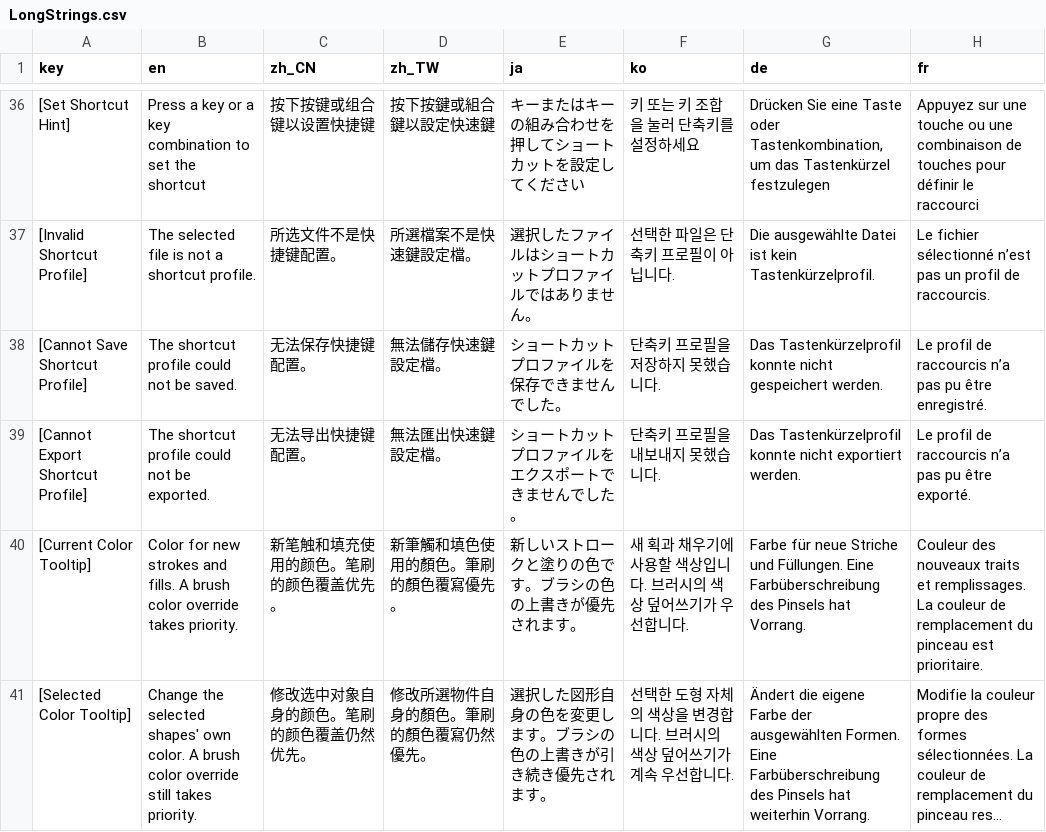
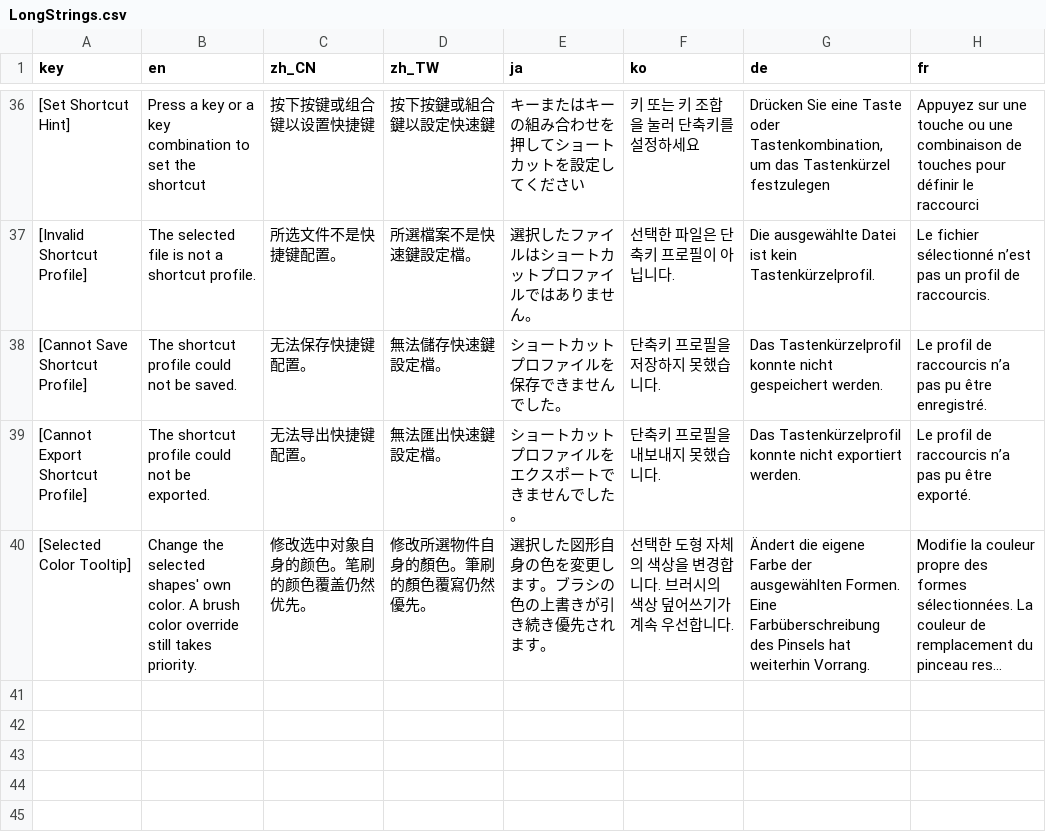
Before and after one commit to ShenCiao/Ciallo, a CSV file: Ciallo/Localization/LongStrings.csv, drawn as a sheet; only a part is shown, gaps mark what is left out; long unchanged cells end in …; the diff names each change by its address in the sheet, - before the commit and + after, or states it on an @@ line.

Commit message:
Remove custom color panel tooltip

```diff
--- a/Ciallo/Localization/LongStrings.csv
+++ b/Ciallo/Localization/LongStrings.csv
-row 40: [Current Color Tooltip] | Color for new strokes and fills. A brush color override takes priority. | 新笔触和填充使用的颜色。笔刷的颜色覆盖优先。 | 新筆觸和填色使用的顏色。筆刷的顏色覆寫優先。 | 新しいストロークと塗りの色です。ブラシの色の上書きが優先されます。 | 새 획과 채우기에 사용할 색상입니다. 브러시의 색상 덮어쓰기가 우선합니다. | Farbe für neue Striche und Füllungen. Eine Farbüberschreibung des Pinsels hat Vorrang. | Couleur des nouveaux traits et remplissages. La couleur de remplacement du pinceau est prioritaire.
```
Also changed, not shown: 1 other file.
